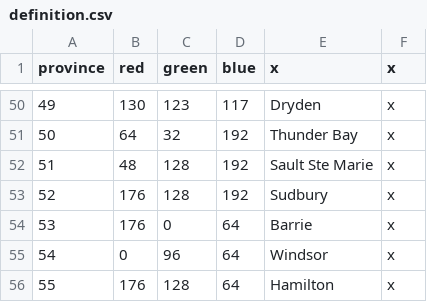
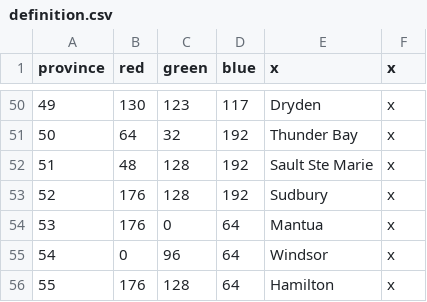
Before and after one commit to cetvrtak/fr_basis, a CSV file: map/definition.csv, drawn as a sheet; only a part is shown, gaps mark what is left out.

Commit message:
Mantua province

```diff
--- a/map/definition.csv
+++ b/map/definition.csv
@@ -53,3 +53,3 @@ province;red;green;blue;x;x
 52;176;128;192;Sudbury;x
-53;176;0;64;Barrie;x
+53;176;0;64;Mantua;x
 54;0;96;64;Windsor;x
```
Also changed, not shown: 10 other files.
